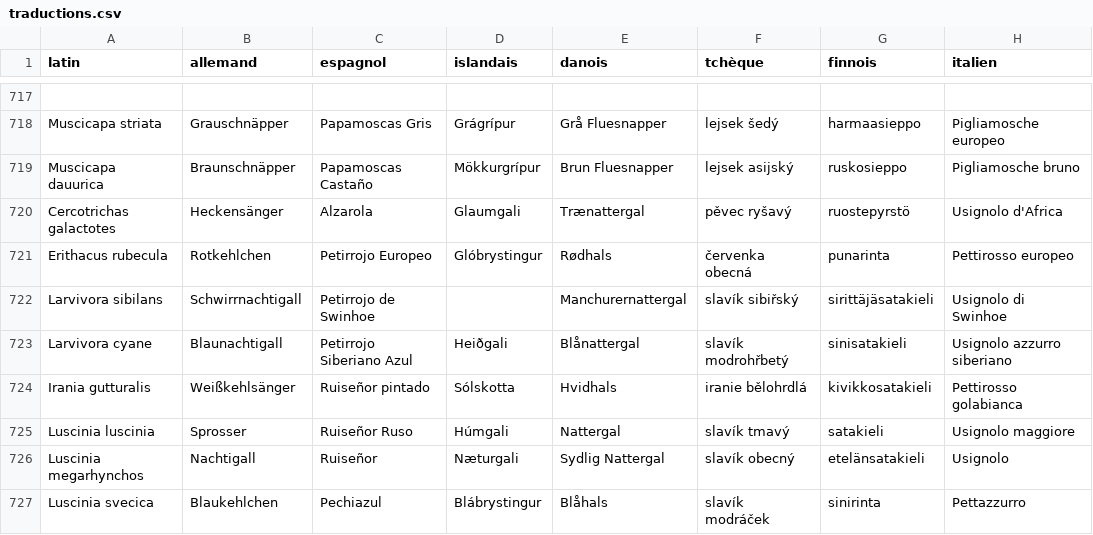
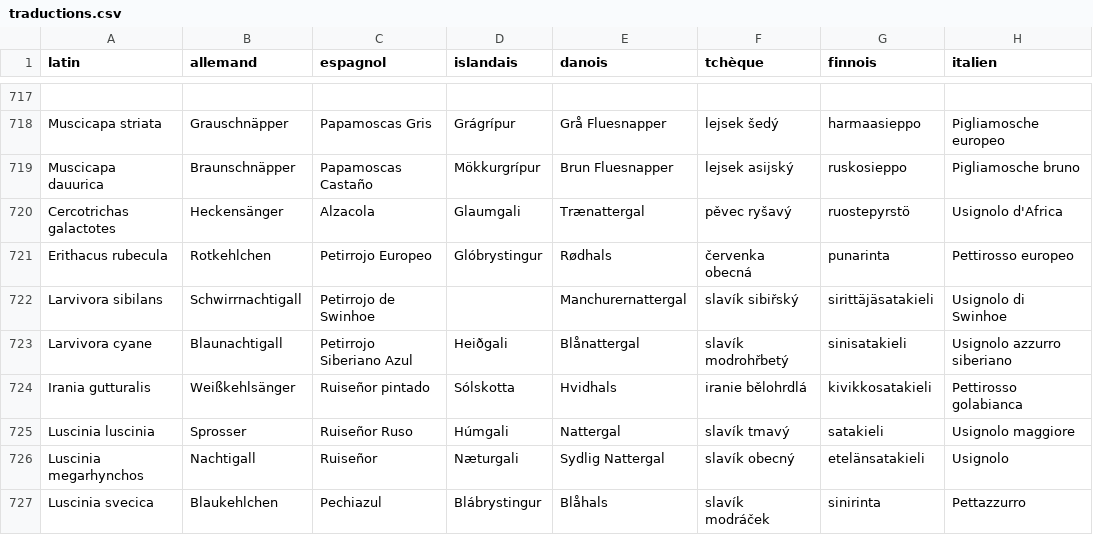
Before and after one commit to giletvin/ornidroid, a CSV file: ornidroid_database/traductions.csv, drawn as a sheet; only a part is shown, gaps mark what is left out; the diff names each change by its address in the sheet, - before the commit and + after, or states it on an @@ line.

```diff
--- a/ornidroid_database/traductions.csv
+++ b/ornidroid_database/traductions.csv
-C720 (espagnol): Alzarola
+C720 (espagnol): Alzacola
```
Also changed, not shown: ornidroid_database/oiseaux_europe_avibase_ss_rares.csv, 13 other files.
